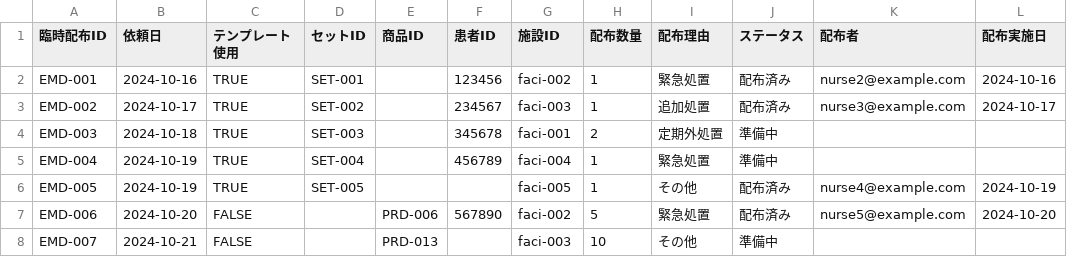
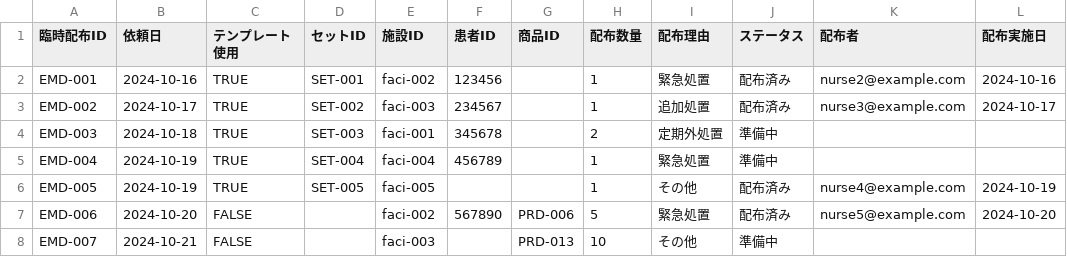
Before and after one commit to KurochanMasayan/sobani-dx, a CSV file: projects/medical-supplies-appsheet/data-model/csv-data/transactions/臨時配布記録.csv, drawn as a sheet; only a part is shown; the diff names each change by its address in the sheet, - before the commit and + after, or states it on an @@ line.

```diff
--- a/projects/medical-supplies-appsheet/data-model/csv-data/transactions/臨時配布記録.csv
+++ b/projects/medical-supplies-appsheet/data-model/csv-data/transactions/臨時配布記録.csv
-E1: 商品ID
+E1: 施設ID
-G1: 施設ID
+G1: 商品ID
-E2 (施設ID): (empty)
+E2 (施設ID): faci-002
-G2 (商品ID): faci-002
+G2 (商品ID): (empty)
-E3 (施設ID): (empty)
+E3 (施設ID): faci-003
-G3 (商品ID): faci-003
+G3 (商品ID): (empty)
-E4 (施設ID): (empty)
+E4 (施設ID): faci-001
-G4 (商品ID): faci-001
+G4 (商品ID): (empty)
-E5 (施設ID): (empty)
+E5 (施設ID): faci-004
-G5 (商品ID): faci-004
+G5 (商品ID): (empty)
-E6 (施設ID): (empty)
+E6 (施設ID): faci-005
-G6 (商品ID): faci-005
+G6 (商品ID): (empty)
-E7 (施設ID): PRD-006
+E7 (施設ID): faci-002
-G7 (商品ID): faci-002
+G7 (商品ID): PRD-006
-E8 (施設ID): PRD-013
+E8 (施設ID): faci-003
-G8 (商品ID): faci-003
+G8 (商品ID): PRD-013
```
Also changed, not shown: projects/medical-supplies-appsheet/data-model/csv-data/masters/セット構成明細.csv, projects/medical-supplies-appsheet/data-model/csv-data/masters/箱マスタ.csv, 5 other files.
